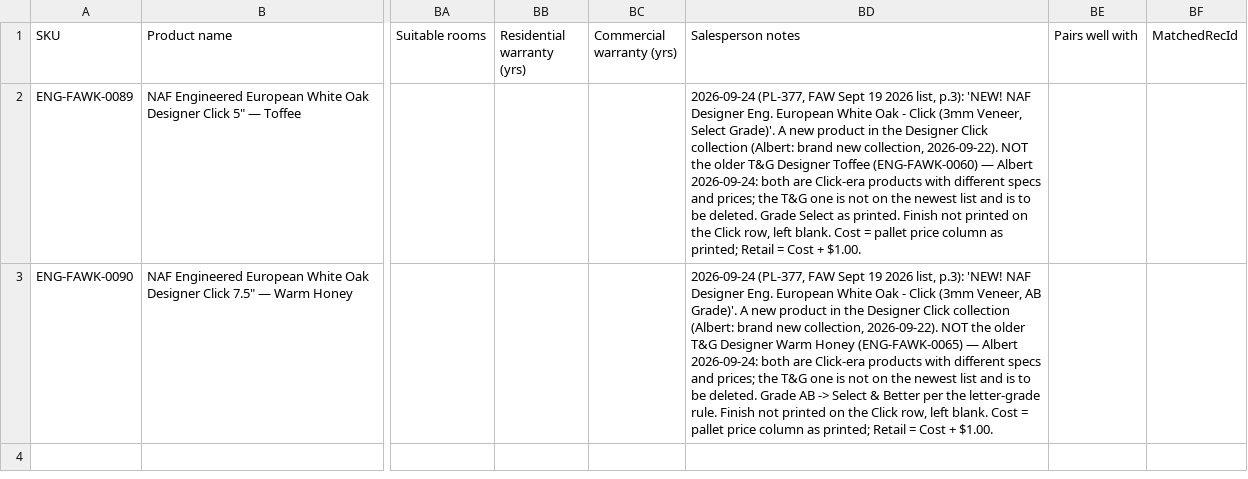
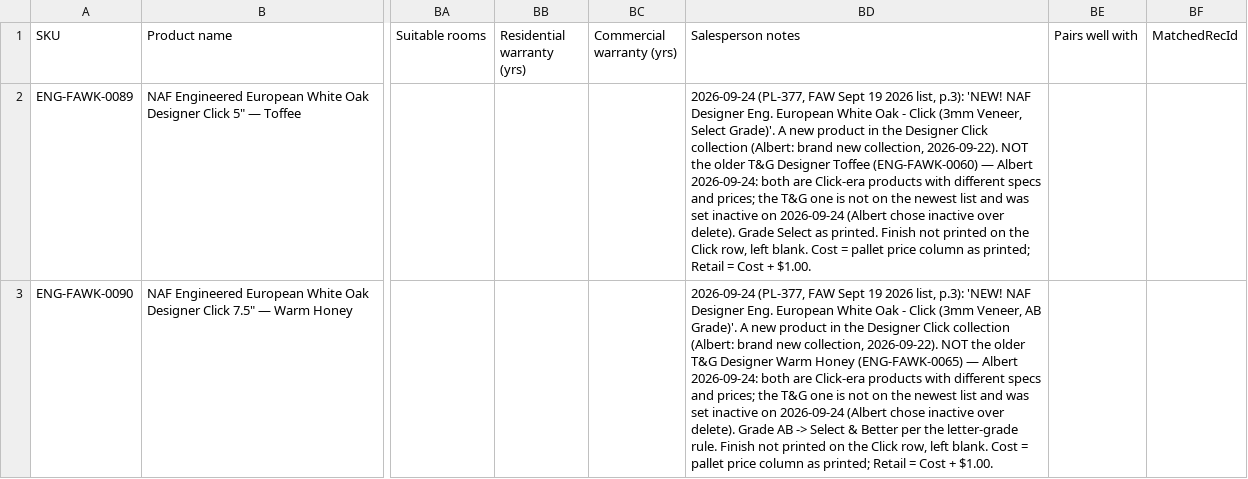
Before and after one commit to albertngo/titan-agents-repo, a CSV file: ingest/2026-09-24/faw_airtable_upload_2026-09-24.csv, drawn as a sheet; only a part is shown, gaps mark what is left out; the diff names each change by its address in the sheet, - before the commit and + after, or states it on an @@ line.

```diff
--- a/ingest/2026-09-24/faw_airtable_upload_2026-09-24.csv
+++ b/ingest/2026-09-24/faw_airtable_upload_2026-09-24.csv
-BD2 (Salesperson notes): …list and is to be deleted. Grade Select…
+BD2 (Salesperson notes): …list and was set inactive on 2026-09-24 (Albert chose inactive over delete). Grade Select…
-BD3 (Salesperson notes): …list and is to be deleted. Grade AB…
+BD3 (Salesperson notes): …list and was set inactive on 2026-09-24 (Albert chose inactive over delete). Grade AB…
```
Also changed, not shown: 3 other files.
